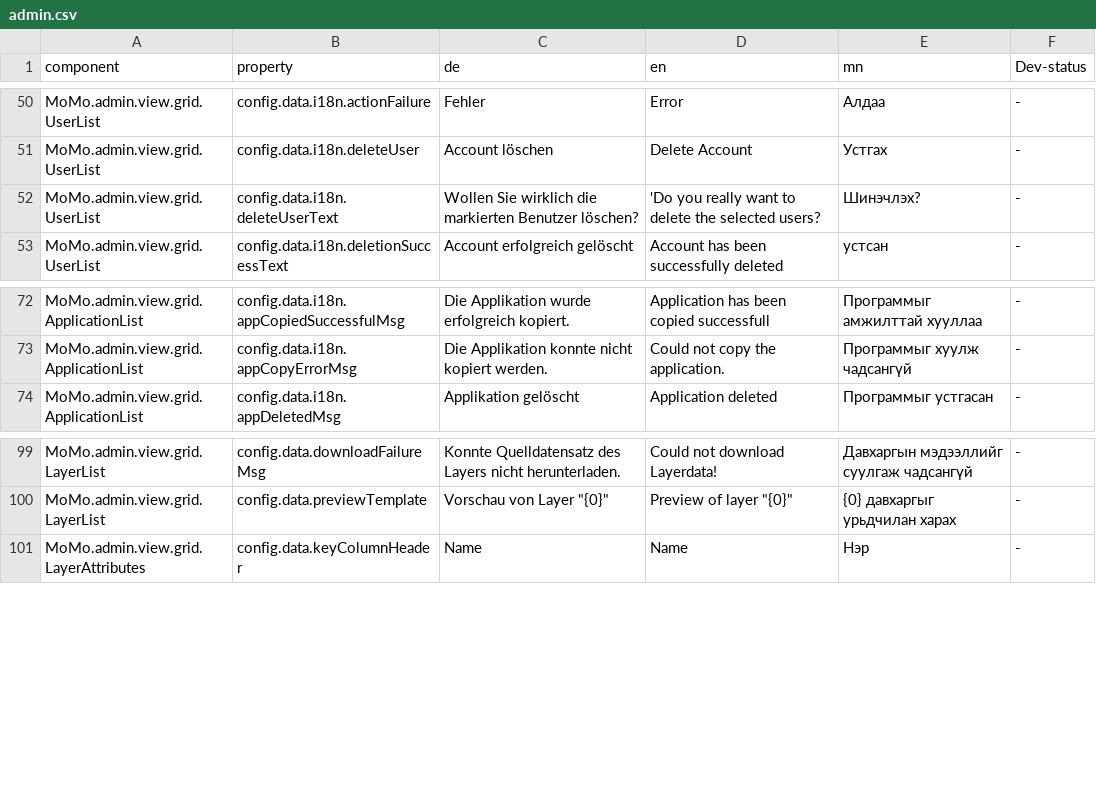
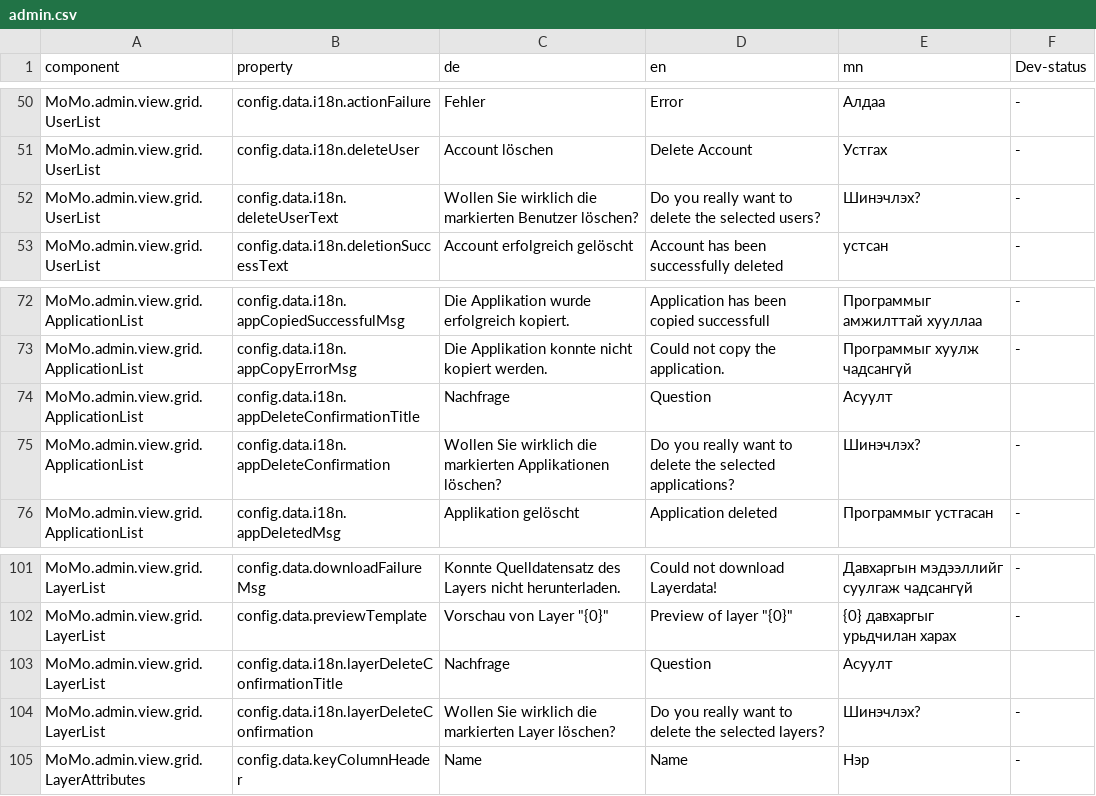
Before and after one commit to terrestris/momo3-backend, a CSV file: src/main/resources/META-INF/locale/admin.csv, drawn as a sheet; only a part is shown, gaps mark what is left out.

Commit message:
Added some missing translations

```diff
--- a/src/main/resources/META-INF/locale/admin.csv
+++ b/src/main/resources/META-INF/locale/admin.csv
@@ -51,3 +51,3 @@ MoMo.admin.view.grid.UserList;config.data.i18n.actionFailure;Fehler;Error;Алд
 MoMo.admin.view.grid.UserList;config.data.i18n.deleteUser;Account löschen;Delete Account;Устгах; -
-MoMo.admin.view.grid.UserList;config.data.i18n.deleteUserText;Wollen Sie wirklich die markierten Benutzer löschen?;'Do you really want to delete the selected users?;Шинэчлэх?; -
+MoMo.admin.view.grid.UserList;config.data.i18n.deleteUserText;Wollen Sie wirklich die markierten Benutzer löschen?;Do you really want to delete the selected users?;Шинэчлэх?; -
 MoMo.admin.view.grid.UserList;config.data.i18n.deletionSuccessText;Account erfolgreich gelöscht;Account has been successfully deleted;устсан; -
@@ -73,2 +73,4 @@ MoMo.admin.view.grid.ApplicationList;config.data.i18n.appCopiedSuccessfulMsg;Die
 MoMo.admin.view.grid.ApplicationList;config.data.i18n.appCopyErrorMsg;Die Applikation konnte nicht kopiert werden.;Could not copy the application.;Программыг хуулж чадсангүй; -
+MoMo.admin.view.grid.ApplicationList;config.data.i18n.appDeleteConfirmationTitle;Nachfrage;Question;Асуулт;
+MoMo.admin.view.grid.ApplicationList;config.data.i18n.appDeleteConfirmation;Wollen Sie wirklich die markierten Applikationen löschen?;Do you really want to delete the selected applications?;Шинэчлэх?; -
 MoMo.admin.view.grid.ApplicationList;config.data.i18n.appDeletedMsg;Applikation gelöscht;Application deleted;Программыг устгасан; -
@@ -100,2 +102,4 @@ MoMo.admin.view.grid.LayerList;config.data.downloadFailureMsg;Konnte Quelldatens
 MoMo.admin.view.grid.LayerList;config.data.previewTemplate;"Vorschau von Layer ""{0}""";"Preview of layer ""{0}""";{0} давхаргыг урьдчилан харах; -
+MoMo.admin.view.grid.LayerList;config.data.i18n.layerDeleteConfirmationTitle;Nachfrage;Question;Асуулт;
+MoMo.admin.view.grid.LayerList;config.data.i18n.layerDeleteConfirmation;Wollen Sie wirklich die markierten Layer löschen?;Do you really want to delete the selected layers?;Шинэчлэх?; -
 MoMo.admin.view.grid.LayerAttributes;config.data.keyColumnHeader;Name;Name;Нэр; -
```
